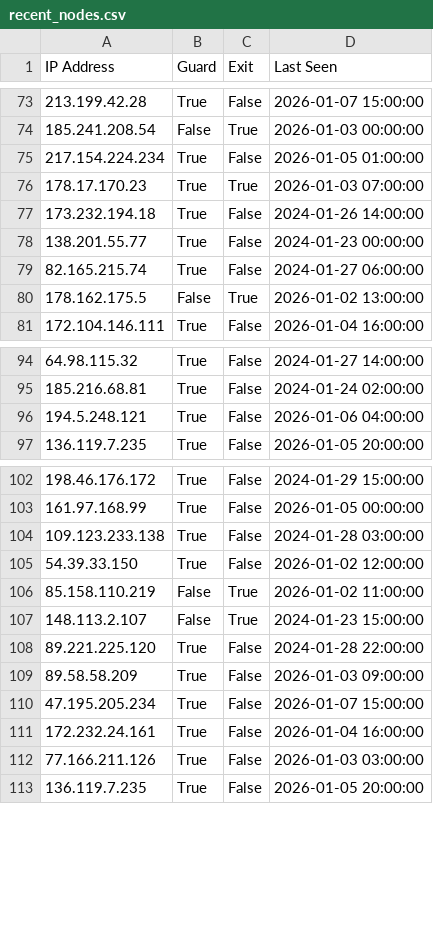
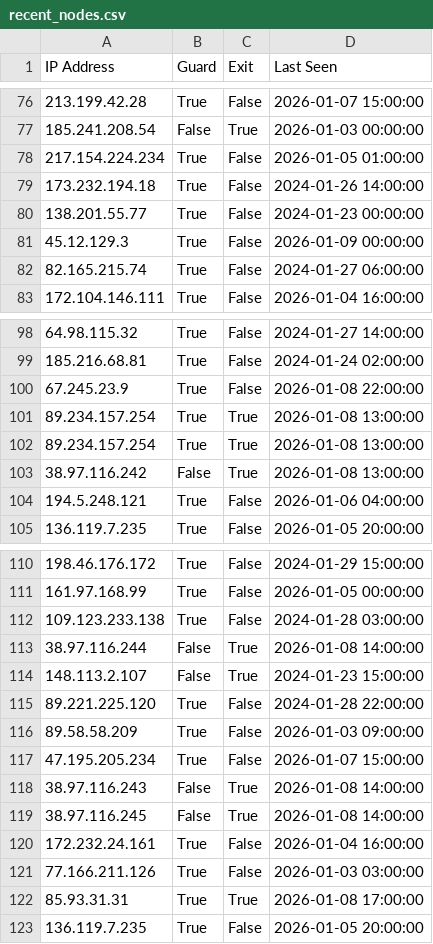
Before and after one commit to jjewitt/TOR_List, a CSV file: lists/recent_nodes.csv, drawn as a sheet; only a part is shown, gaps mark what is left out; the diff covers the shown part only.

```diff
--- a/lists/recent_nodes.csv
+++ b/lists/recent_nodes.csv
@@ -75,7 +78,6 @@ IP Address,Guard,Exit,Last Seen
 217.154.224.234,True,False,2026-01-05 01:00:00
-178.17.170.23,True,True,2026-01-03 07:00:00
 173.232.194.18,True,False,2024-01-26 14:00:00
 138.201.55.77,True,False,2024-01-23 00:00:00
+45.12.129.3,True,False,2026-01-09 00:00:00
 82.165.215.74,True,False,2024-01-27 06:00:00
-178.162.175.5,False,True,2026-01-02 13:00:00
 172.104.146.111,True,False,2026-01-04 16:00:00
@@ -95,2 +99,6 @@ IP Address,Guard,Exit,Last Seen
 185.216.68.81,True,False,2024-01-24 02:00:00
+67.245.23.9,True,False,2026-01-08 22:00:00
+89.234.157.254,True,True,2026-01-08 13:00:00
+89.234.157.254,True,True,2026-01-08 13:00:00
+38.97.116.242,False,True,2026-01-08 13:00:00
 194.5.248.121,True,False,2026-01-06 04:00:00
@@ -104,4 +112,3 @@ IP Address,Guard,Exit,Last Seen
 109.123.233.138,True,False,2024-01-28 03:00:00
-54.39.33.150,True,False,2026-01-02 12:00:00
-85.158.110.219,False,True,2026-01-02 11:00:00
+38.97.116.244,False,True,2026-01-08 14:00:00
 148.113.2.107,False,True,2024-01-23 15:00:00
@@ -110,4 +117,7 @@ IP Address,Guard,Exit,Last Seen
 47.195.205.234,True,False,2026-01-07 15:00:00
+38.97.116.243,False,True,2026-01-08 14:00:00
+38.97.116.245,False,True,2026-01-08 14:00:00
 172.232.24.161,True,False,2026-01-04 16:00:00
 77.166.211.126,True,False,2026-01-03 03:00:00
+85.93.31.31,True,True,2026-01-08 17:00:00
 136.119.7.235,True,False,2026-01-05 20:00:00
```
Also changed, not shown: 15 added rows and 5 removed rows elsewhere in this file, lists/exit_nodes.csv, lists/guard_nodes.csv, 1 other file.
